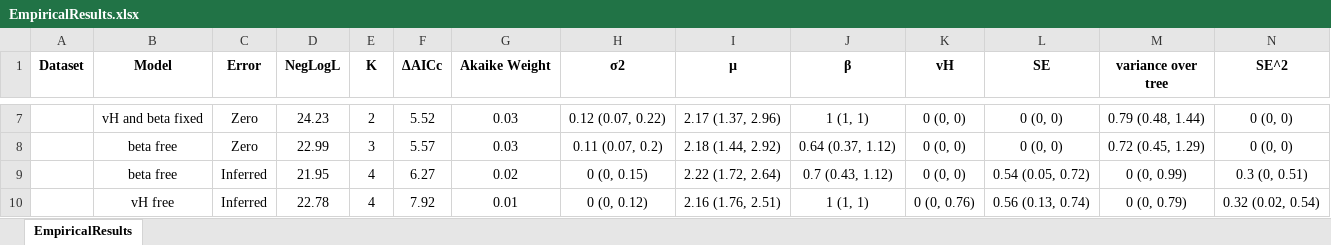
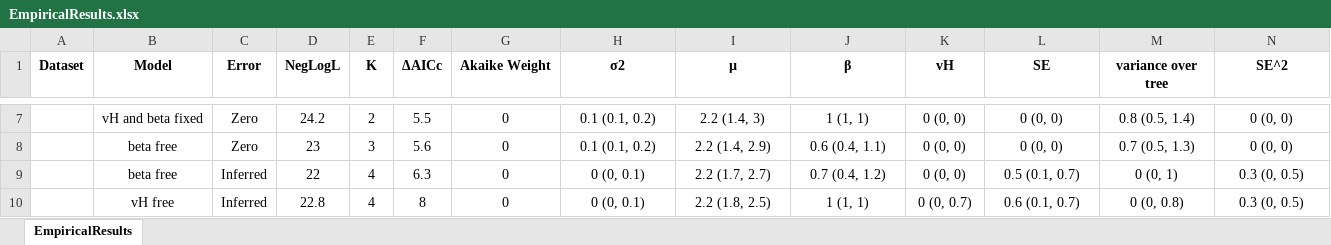
Before and after one commit to bomeara/BMhyb_paper, an Excel workbook: FiguresAndTablesAug2017/EmpiricalResults.xlsx, sheet EmpiricalResults, drawn as a sheet; only a part is shown, gaps mark what is left out; values as stored, in another font and other column widths than the file's, no borders; the diff covers the shown part only; the diff names each change by its address in the sheet, - before the commit and + after, or states it on an @@ line.

Commit message:
new empirical results

```diff
--- a/FiguresAndTablesAug2017/EmpiricalResults.xlsx (sheet EmpiricalResults)
+++ b/FiguresAndTablesAug2017/EmpiricalResults.xlsx (sheet EmpiricalResults)
-D7 (NegLogL): 24.23
+D7 (NegLogL): 24.2
-F7 (∆AICc): 5.52
+F7 (∆AICc): 5.5
-G7:G8 (Akaike Weight): 0.03
+G7:G8 (Akaike Weight): 0
-H7 (σ2): 0.12 (0.07, 0.22)
+H7 (σ2): 0.1 (0.1, 0.2)
-I7 (µ): 2.17 (1.37, 2.96)
+I7 (µ): 2.2 (1.4, 3)
-M7 (variance over tree): 0.79 (0.48, 1.44)
+M7 (variance over tree): 0.8 (0.5, 1.4)
-D8 (NegLogL): 22.99
+D8 (NegLogL): 23
-F8 (∆AICc): 5.57
+F8 (∆AICc): 5.6
-H8 (σ2): 0.11 (0.07, 0.2)
+H8 (σ2): 0.1 (0.1, 0.2)
-I8 (µ): 2.18 (1.44, 2.92)
+I8 (µ): 2.2 (1.4, 2.9)
-J8 (β): 0.64 (0.37, 1.12)
+J8 (β): 0.6 (0.4, 1.1)
-M8 (variance over tree): 0.72 (0.45, 1.29)
+M8 (variance over tree): 0.7 (0.5, 1.3)
-D9 (NegLogL): 21.95
+D9 (NegLogL): 22
-F9 (∆AICc): 6.27
+F9 (∆AICc): 6.3
-G9 (Akaike Weight): 0.02
+G9 (Akaike Weight): 0
-H9 (σ2): 0 (0, 0.15)
+H9 (σ2): 0 (0, 0.1)
-I9 (µ): 2.22 (1.72, 2.64)
+I9 (µ): 2.2 (1.7, 2.7)
-J9 (β): 0.7 (0.43, 1.12)
+J9 (β): 0.7 (0.4, 1.2)
-L9 (SE): 0.54 (0.05, 0.72)
+L9 (SE): 0.5 (0.1, 0.7)
-M9 (variance over tree): 0 (0, 0.99)
+M9 (variance over tree): 0 (0, 1)
-N9 (SE^2): 0.3 (0, 0.51)
+N9 (SE^2): 0.3 (0, 0.5)
-D10 (NegLogL): 22.78
+D10 (NegLogL): 22.8
-F10 (∆AICc): 7.92
+F10 (∆AICc): 8
-G10 (Akaike Weight): 0.01
+G10 (Akaike Weight): 0
-H10 (σ2): 0 (0, 0.12)
+H10 (σ2): 0 (0, 0.1)
-I10 (µ): 2.16 (1.76, 2.51)
+I10 (µ): 2.2 (1.8, 2.5)
-K10 (vH): 0 (0, 0.76)
+K10 (vH): 0 (0, 0.7)
-L10 (SE): 0.56 (0.13, 0.74)
+L10 (SE): 0.6 (0.1, 0.7)
-M10 (variance over tree): 0 (0, 0.79)
+M10 (variance over tree): 0 (0, 0.8)
-N10 (SE^2): 0.32 (0.02, 0.54)
+N10 (SE^2): 0.3 (0, 0.5)
```
Also changed, not shown: 6 added rows, 6 removed rows and 91 edited cells elsewhere in this sheet, 3 other files.
